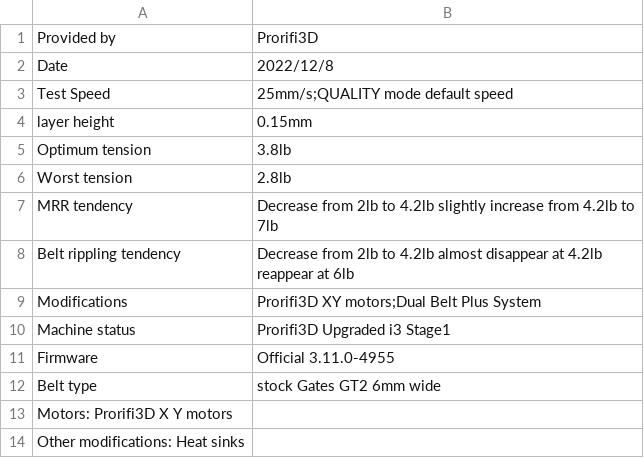
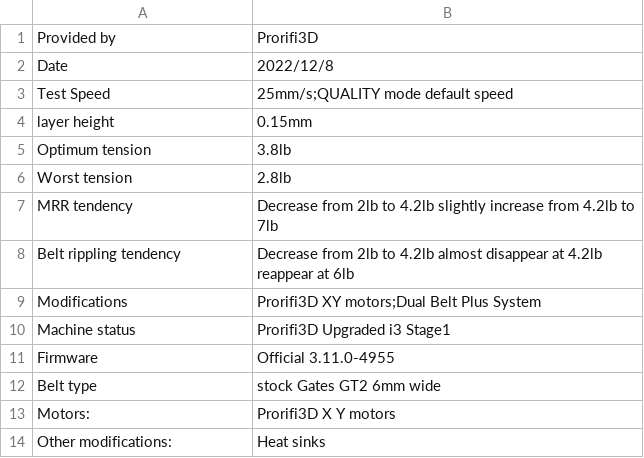
Before and after one commit to TimDaNobody/Belt-tension-data-sharing-platform, a CSV file: data/Prusa/i3 Mk3 series/Modded/MK3-4lb-Test/MK3-4lb-Test.csv, drawn as a sheet; removed rows and columns are numbered as before the commit, all else as after; the diff names each change by its address in the sheet, - before the commit and + after, or states it on an @@ line.

Commit message:
Update MK3-4lb-Test.csv

```diff
--- a/data/Prusa/i3 Mk3 series/Modded/MK3-4lb-Test/MK3-4lb-Test.csv
+++ b/data/Prusa/i3 Mk3 series/Modded/MK3-4lb-Test/MK3-4lb-Test.csv
-row 13: Motors: Prorifi3D X Y motors
-row 14: Other modifications: Heat sinks
+row 13: Motors: | Prorifi3D X Y motors
+row 14: Other modifications: | Heat sinks
```
